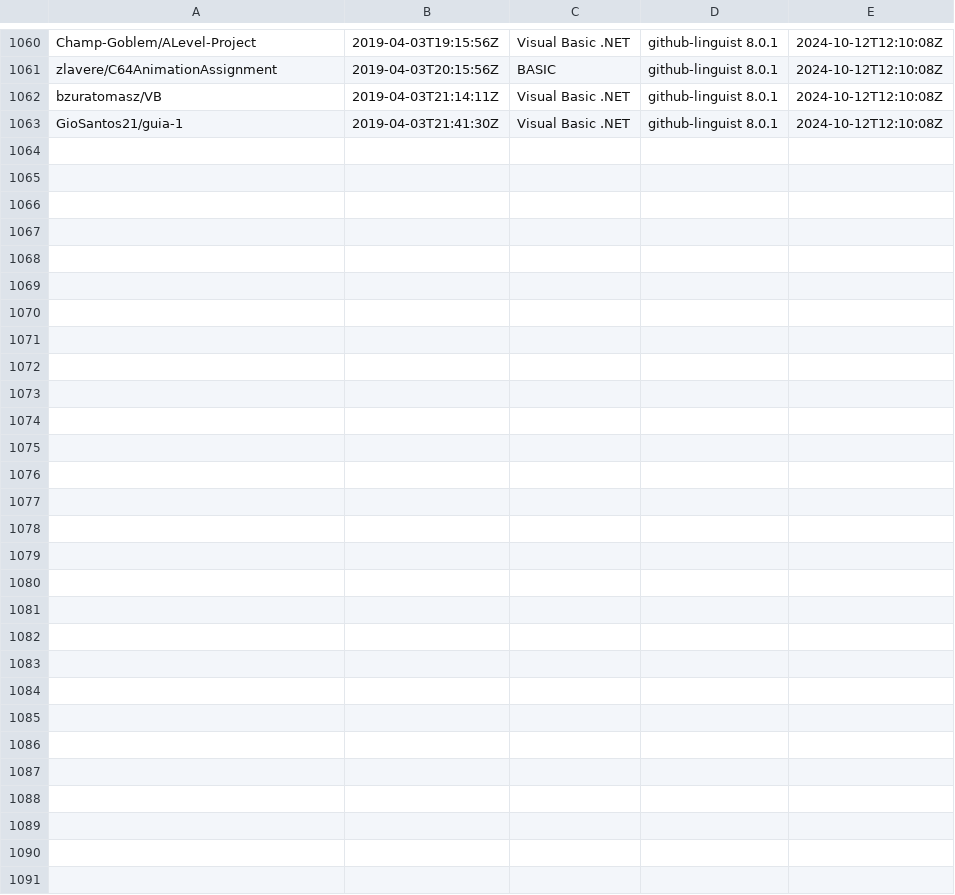
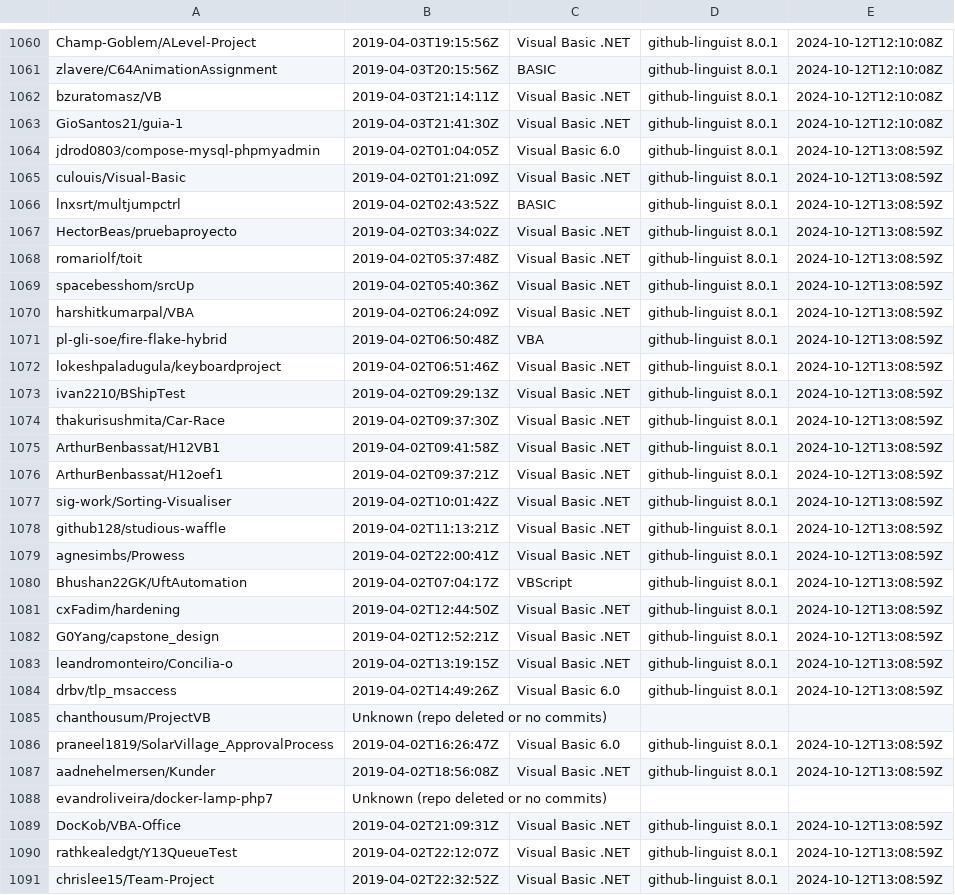
Before and after one commit to DecimalTurn/Visual-Basic-Data, a CSV file: data/2019.csv, drawn as a sheet; only a part is shown, gaps mark what is left out; the diff names each change by its address in the sheet, - before the commit and + after, or states it on an @@ line.

```diff
--- a/data/2019.csv
+++ b/data/2019.csv
+row 1064: jdrod0803/compose-mysql-phpmyadmin | 2019-04-02T01:04:05Z | Visual Basic 6.0 | github-linguist 8.0.1 | 2024-10-12T13:08:59Z
+row 1065: culouis/Visual-Basic | 2019-04-02T01:21:09Z | Visual Basic .NET | github-linguist 8.0.1 | 2024-10-12T13:08:59Z
+row 1066: lnxsrt/multjumpctrl | 2019-04-02T02:43:52Z | BASIC | github-linguist 8.0.1 | 2024-10-12T13:08:59Z
+row 1067: HectorBeas/pruebaproyecto | 2019-04-02T03:34:02Z | Visual Basic .NET | github-linguist 8.0.1 | 2024-10-12T13:08:59Z
+row 1068: romariolf/toit | 2019-04-02T05:37:48Z | Visual Basic .NET | github-linguist 8.0.1 | 2024-10-12T13:08:59Z
+row 1069: spacebesshom/srcUp | 2019-04-02T05:40:36Z | Visual Basic .NET | github-linguist 8.0.1 | 2024-10-12T13:08:59Z
+row 1070: harshitkumarpal/VBA | 2019-04-02T06:24:09Z | Visual Basic .NET | github-linguist 8.0.1 | 2024-10-12T13:08:59Z
+row 1071: pl-gli-soe/fire-flake-hybrid | 2019-04-02T06:50:48Z | VBA | github-linguist 8.0.1 | 2024-10-12T13:08:59Z
+row 1072: lokeshpaladugula/keyboardproject | 2019-04-02T06:51:46Z | Visual Basic .NET | github-linguist 8.0.1 | 2024-10-12T13:08:59Z
+row 1073: ivan2210/BShipTest | 2019-04-02T09:29:13Z | Visual Basic .NET | github-linguist 8.0.1 | 2024-10-12T13:08:59Z
+row 1074: thakurisushmita/Car-Race | 2019-04-02T09:37:30Z | Visual Basic .NET | github-linguist 8.0.1 | 2024-10-12T13:08:59Z
+row 1075: ArthurBenbassat/H12VB1 | 2019-04-02T09:41:58Z | Visual Basic .NET | github-linguist 8.0.1 | 2024-10-12T13:08:59Z
+row 1076: ArthurBenbassat/H12oef1 | 2019-04-02T09:37:21Z | Visual Basic .NET | github-linguist 8.0.1 | 2024-10-12T13:08:59Z
+row 1077: sig-work/Sorting-Visualiser | 2019-04-02T10:01:42Z | Visual Basic .NET | github-linguist 8.0.1 | 2024-10-12T13:08:59Z
+row 1078: github128/studious-waffle | 2019-04-02T11:13:21Z | Visual Basic .NET | github-linguist 8.0.1 | 2024-10-12T13:08:59Z
+row 1079: agnesimbs/Prowess | 2019-04-02T22:00:41Z | Visual Basic .NET | github-linguist 8.0.1 | 2024-10-12T13:08:59Z
+row 1080: Bhushan22GK/UftAutomation | 2019-04-02T07:04:17Z | VBScript | github-linguist 8.0.1 | 2024-10-12T13:08:59Z
+row 1081: cxFadim/hardening | 2019-04-02T12:44:50Z | Visual Basic .NET | github-linguist 8.0.1 | 2024-10-12T13:08:59Z
+row 1082: G0Yang/capstone_design | 2019-04-02T12:52:21Z | Visual Basic .NET | github-linguist 8.0.1 | 2024-10-12T13:08:59Z
+row 1083: leandromonteiro/Concilia-o | 2019-04-02T13:19:15Z | Visual Basic .NET | github-linguist 8.0.1 | 2024-10-12T13:08:59Z
+row 1084: drbv/tlp_msaccess | 2019-04-02T14:49:26Z | Visual Basic 6.0 | github-linguist 8.0.1 | 2024-10-12T13:08:59Z
+row 1085: chanthousum/ProjectVB | Unknown (repo deleted or no commits)
+row 1086: praneel1819/SolarVillage_ApprovalProcess | 2019-04-02T16:26:47Z | Visual Basic 6.0 | github-linguist 8.0.1 | 2024-10-12T13:08:59Z
+row 1087: aadnehelmersen/Kunder | 2019-04-02T18:56:08Z | Visual Basic .NET | github-linguist 8.0.1 | 2024-10-12T13:08:59Z
+row 1088: evandroliveira/docker-lamp-php7 | Unknown (repo deleted or no commits)
+row 1089: DocKob/VBA-Office | 2019-04-02T21:09:31Z | Visual Basic .NET | github-linguist 8.0.1 | 2024-10-12T13:08:59Z
+row 1090: rathkealedgt/Y13QueueTest | 2019-04-02T22:12:07Z | Visual Basic .NET | github-linguist 8.0.1 | 2024-10-12T13:08:59Z
+row 1091: chrislee15/Team-Project | 2019-04-02T22:32:52Z | Visual Basic .NET | github-linguist 8.0.1 | 2024-10-12T13:08:59Z
```
Also changed, not shown: 1 other file.
